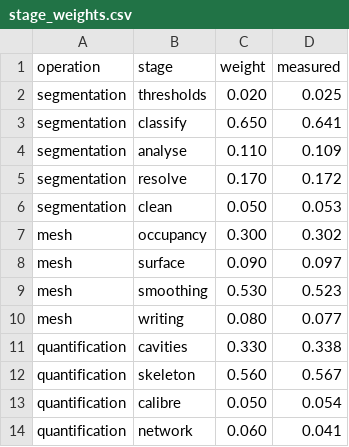
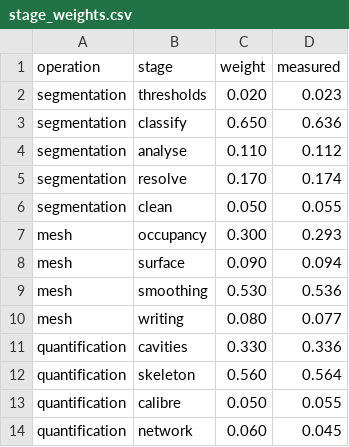
Before and after one commit to Luraminaki/pyBones, a CSV file: docs/report/data/stage_weights.csv, drawn as a sheet.

```diff
--- a/docs/report/data/stage_weights.csv
+++ b/docs/report/data/stage_weights.csv
@@ -1,14 +1,14 @@
 operation,stage,weight,measured
-segmentation,thresholds,0.020,0.025
-segmentation,classify,0.650,0.641
-segmentation,analyse,0.110,0.109
-segmentation,resolve,0.170,0.172
-segmentation,clean,0.050,0.053
-mesh,occupancy,0.300,0.302
-mesh,surface,0.090,0.097
-mesh,smoothing,0.530,0.523
+segmentation,thresholds,0.020,0.023
+segmentation,classify,0.650,0.636
+segmentation,analyse,0.110,0.112
+segmentation,resolve,0.170,0.174
+segmentation,clean,0.050,0.055
+mesh,occupancy,0.300,0.293
+mesh,surface,0.090,0.094
+mesh,smoothing,0.530,0.536
 mesh,writing,0.080,0.077
-quantification,cavities,0.330,0.338
-quantification,skeleton,0.560,0.567
-quantification,calibre,0.050,0.054
-quantification,network,0.060,0.041
+quantification,cavities,0.330,0.336
+quantification,skeleton,0.560,0.564
+quantification,calibre,0.050,0.055
+quantification,network,0.060,0.045
```
Also changed, not shown: docs/report/data/bursts_by_slice.csv, docs/report/data/history.csv, 30 other files.
